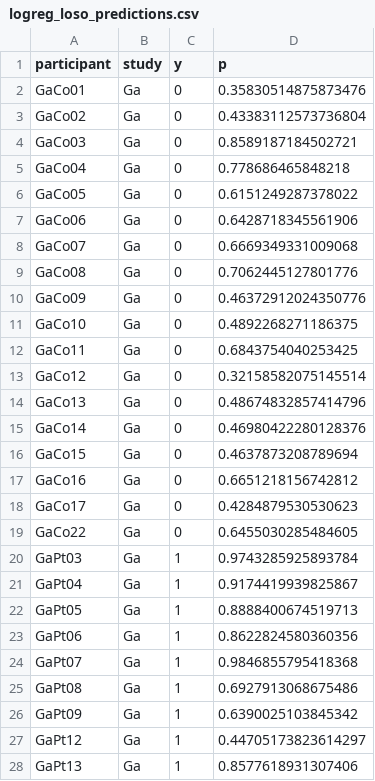
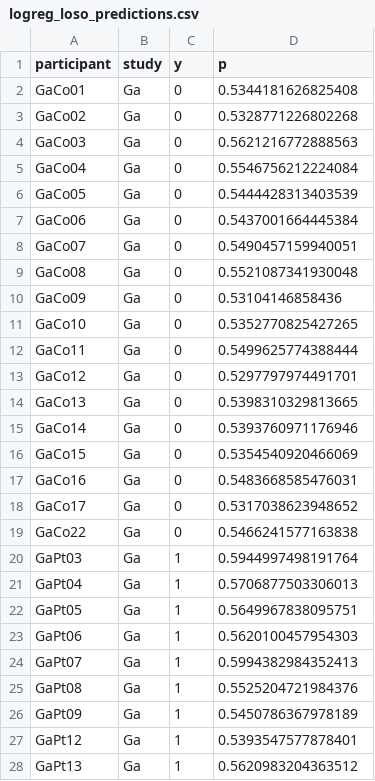
Before and after one commit to Jsanson1/BMEN600_Group5, a CSV file: results/logreg_loso_predictions.csv, drawn as a sheet; only a part is shown; the diff covers the shown part only.

```diff
--- a/results/logreg_loso_predictions.csv
+++ b/results/logreg_loso_predictions.csv
@@ -1,28 +1,28 @@
 participant,study,y,p
-GaCo01,Ga,0,0.35830514875873476
-GaCo02,Ga,0,0.43383112573736804
-GaCo03,Ga,0,0.8589187184502721
-GaCo04,Ga,0,0.778686465848218
-GaCo05,Ga,0,0.6151249287378022
-GaCo06,Ga,0,0.6428718345561906
-GaCo07,Ga,0,0.6669349331009068
-GaCo08,Ga,0,0.7062445127801776
-GaCo09,Ga,0,0.46372912024350776
-GaCo10,Ga,0,0.4892268271186375
-GaCo11,Ga,0,0.6843754040253425
-GaCo12,Ga,0,0.32158582075145514
-GaCo13,Ga,0,0.48674832857414796
-GaCo14,Ga,0,0.46980422280128376
-GaCo15,Ga,0,0.4637873208789694
-GaCo16,Ga,0,0.6651218156742812
-GaCo17,Ga,0,0.4284879530530623
-GaCo22,Ga,0,0.6455030285484605
-GaPt03,Ga,1,0.9743285925893784
-GaPt04,Ga,1,0.9174419939825867
-GaPt05,Ga,1,0.8888400674519713
-GaPt06,Ga,1,0.8622824580360356
-GaPt07,Ga,1,0.9846855795418368
-GaPt08,Ga,1,0.6927913068675486
-GaPt09,Ga,1,0.6390025103845342
-GaPt12,Ga,1,0.44705173823614297
-GaPt13,Ga,1,0.8577618931307406
+GaCo01,Ga,0,0.5344181626825408
+GaCo02,Ga,0,0.5328771226802268
+GaCo03,Ga,0,0.5621216772888563
+GaCo04,Ga,0,0.5546756212224084
+GaCo05,Ga,0,0.5444428313403539
+GaCo06,Ga,0,0.5437001664445384
+GaCo07,Ga,0,0.5490457159940051
+GaCo08,Ga,0,0.5521087341930048
+GaCo09,Ga,0,0.53104146858436
+GaCo10,Ga,0,0.5352770825427265
+GaCo11,Ga,0,0.5499625774388444
+GaCo12,Ga,0,0.5297797974491701
+GaCo13,Ga,0,0.5398310329813665
+GaCo14,Ga,0,0.5393760971176946
+GaCo15,Ga,0,0.5354540920466069
+GaCo16,Ga,0,0.5483668585476031
+GaCo17,Ga,0,0.5317038623948652
+GaCo22,Ga,0,0.5466241577163838
+GaPt03,Ga,1,0.5944997498191764
+GaPt04,Ga,1,0.5706877503306013
+GaPt05,Ga,1,0.5649967838095751
+GaPt06,Ga,1,0.5620100457954303
+GaPt07,Ga,1,0.5994382984352413
+GaPt08,Ga,1,0.5525204721984376
+GaPt09,Ga,1,0.5450786367978189
+GaPt12,Ga,1,0.5393547577878401
+GaPt13,Ga,1,0.5620983204363512
```
Also changed, not shown: 138 edited cells elsewhere in this file, results/logreg_coefficients.csv, results/logreg_folds.csv, 4 other files.
